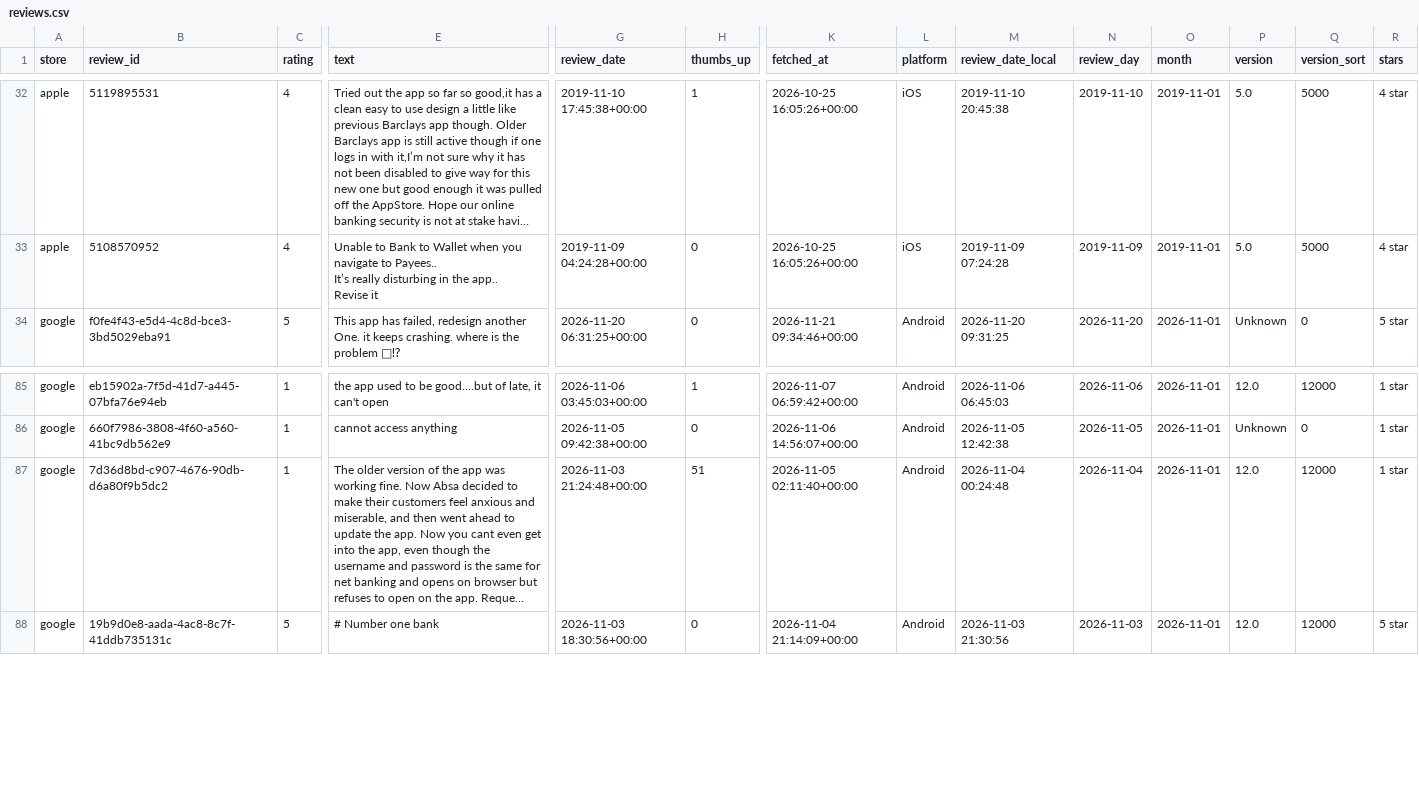
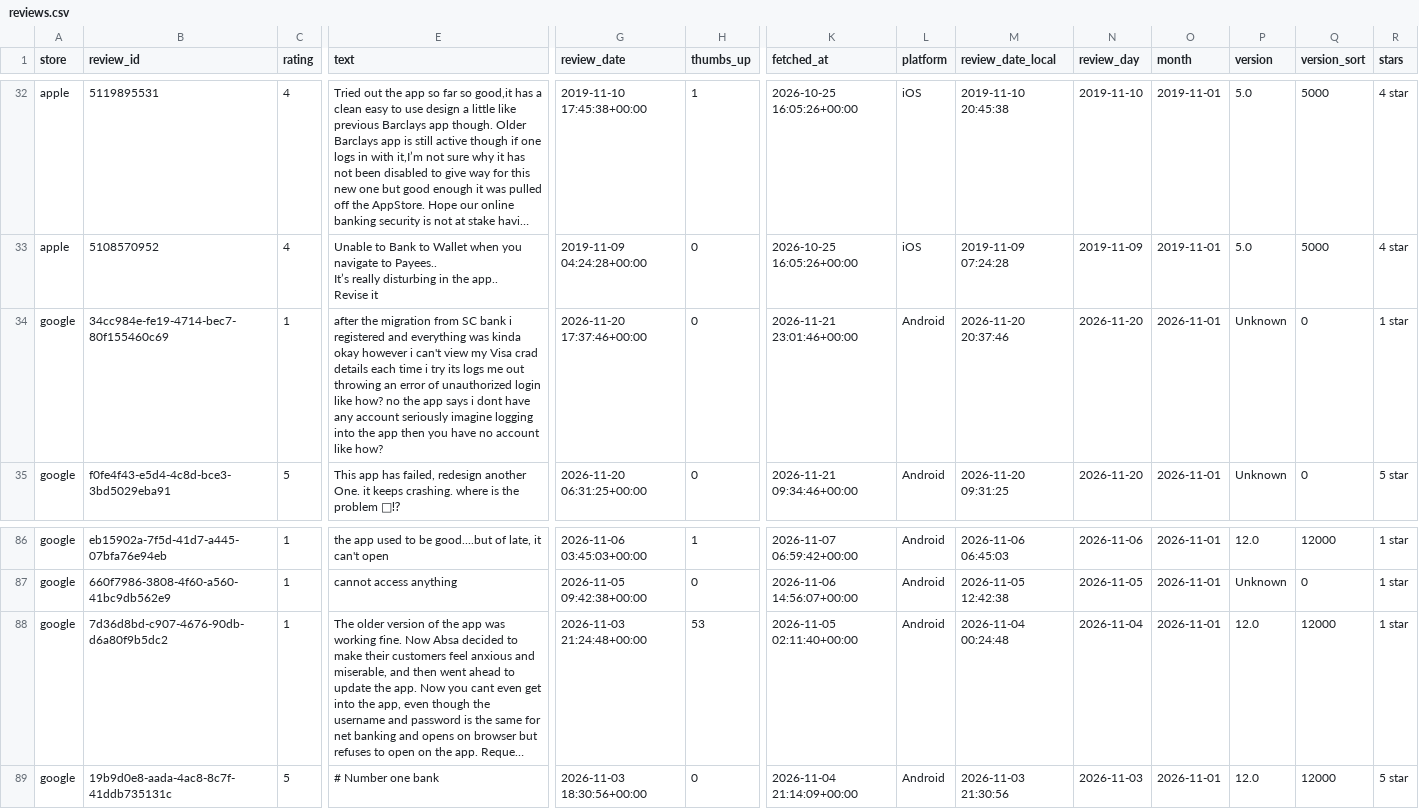
Before and after one commit to KavyaKaushik11/absa-app-reviews, a CSV file: data/reviews.csv, drawn as a sheet; only a part is shown, gaps mark what is left out; long unchanged cells end in …; addresses are those after the commit; rows hold the shown columns only; the diff names each change by its address in the sheet, - before the commit and + after, or states it on an @@ line.

```diff
--- a/data/reviews.csv
+++ b/data/reviews.csv
+row 34: google | 34cc984e-fe19-4714-bec7-80f155460c69 | 1 | after the migration from SC bank i registered and everything was kinda okay however i can't view my Visa crad details each time i try its logs me out throwing an error of unauthorized login like how? no the app says i dont have any account seriously imagine logging into the app then you have no account like how? | 2026-11-20 17:37:46+00:00 | 0 | 2026-11-21 23:01:46+00:00 | Android | 2026-11-20 20:37:46 | 2026-11-20 | 2026-11-01 | Unknown | 0 | 1 star
-H88 (thumbs_up): 51
+H88 (thumbs_up): 53
```
